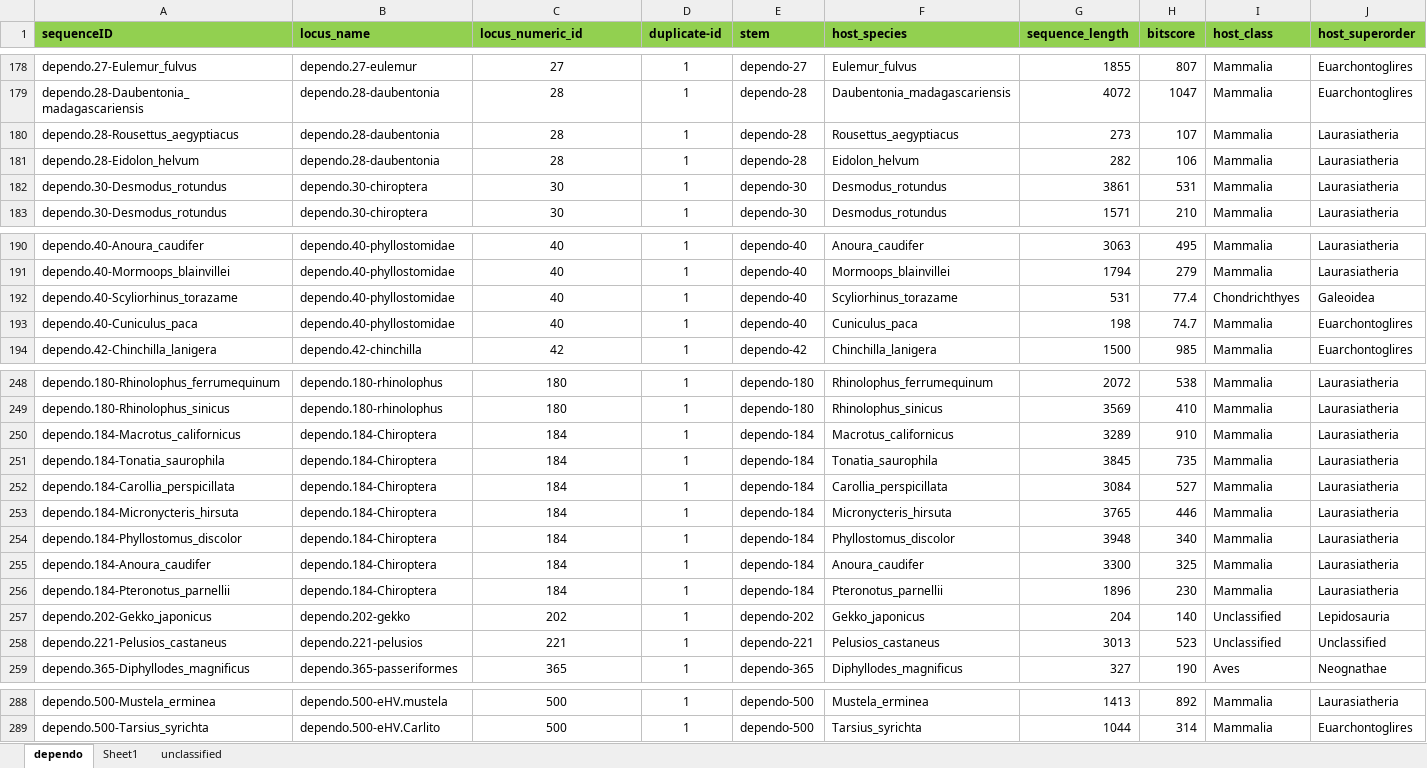
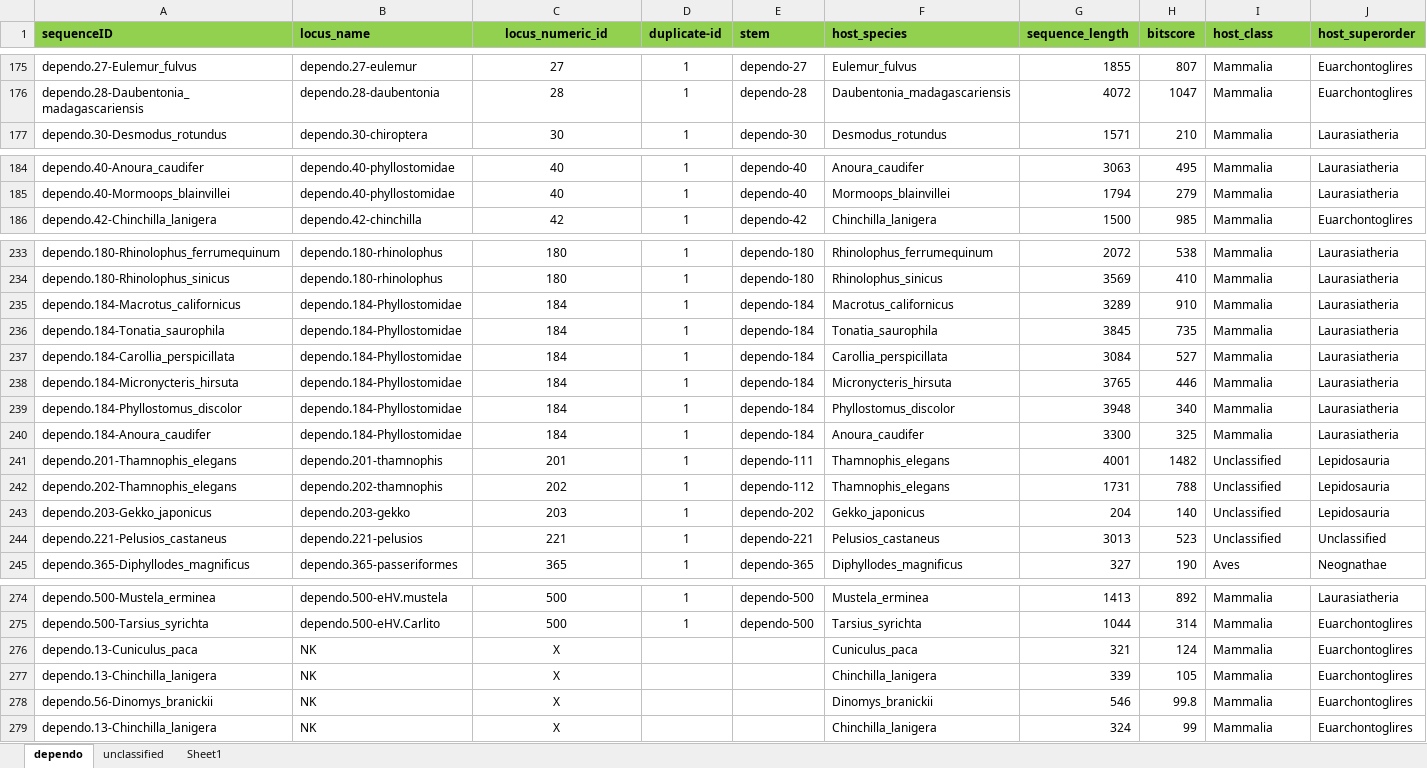
Before and after one commit to giffordlabcvr/Parvovirus-GLUE, an Excel workbook: tabular/eve/epv-dependo-side-data.xlsx, sheet dependo, drawn as a sheet; only a part is shown, gaps mark what is left out; values as stored, in another font and other column widths than the file's, no borders; removed rows and columns are numbered as before the commit, all else as after; rows hold the shown columns only; the diff covers the shown part only; the diff names each change by its address in the sheet, - before the commit and + after, or states it on an @@ line.

```diff
--- a/tabular/eve/epv-dependo-side-data.xlsx (sheet dependo)
+++ b/tabular/eve/epv-dependo-side-data.xlsx (sheet dependo)
@@ sheet tab order changed: dependo | unclassified | Sheet1 @@
-C1 alignment: left
+C1 alignment: center
-row 180: dependo.28-Rousettus_aegyptiacus | dependo.28-daubentonia | 28 | 1 | dependo-28 | Rousettus_aegyptiacus | 273 | 107 | Mammalia | Laurasiatheria
-row 181: dependo.28-Eidolon_helvum | dependo.28-daubentonia | 28 | 1 | dependo-28 | Eidolon_helvum | 282 | 106 | Mammalia | Laurasiatheria
-row 182: dependo.30-Desmodus_rotundus | dependo.30-chiroptera | 30 | 1 | dependo-30 | Desmodus_rotundus | 3861 | 531 | Mammalia | Laurasiatheria
-row 192: dependo.40-Scyliorhinus_torazame | dependo.40-phyllostomidae | 40 | 1 | dependo-40 | Scyliorhinus_torazame | 531 | 77.4 | Chondrichthyes | Galeoidea
-row 193: dependo.40-Cuniculus_paca | dependo.40-phyllostomidae | 40 | 1 | dependo-40 | Cuniculus_paca | 198 | 74.7 | Mammalia | Euarchontoglires
-B235:B240 (locus_name): dependo.184-Chiroptera
+B235:B240 (locus_name): dependo.184-Phyllostomidae
-row 256: dependo.184-Pteronotus_parnellii | dependo.184-Chiroptera | 184 | 1 | dependo-184 | Pteronotus_parnellii | 1896 | 230 | Mammalia | Laurasiatheria
+row 241: dependo.201-Thamnophis_elegans | dependo.201-thamnophis | 201 | 1 | dependo-111 | Thamnophis_elegans | 4001 | 1482 | Unclassified | Lepidosauria
+row 242: dependo.202-Thamnophis_elegans | dependo.202-thamnophis | 202 | 1 | dependo-112 | Thamnophis_elegans | 1731 | 788 | Unclassified | Lepidosauria
-A243 (sequenceID): dependo.202-Gekko_japonicus
+A243 (sequenceID): dependo.203-Gekko_japonicus
-B243 (locus_name): dependo.202-gekko
+B243 (locus_name): dependo.203-gekko
-C243 (locus_numeric_id): 202
+C243 (locus_numeric_id): 203
+row 276: dependo.13-Cuniculus_paca | NK | X |  |  | Cuniculus_paca | 321 | 124 | Mammalia | Euarchontoglires
+row 277: dependo.13-Chinchilla_lanigera | NK | X |  |  | Chinchilla_lanigera | 339 | 105 | Mammalia | Euarchontoglires
+row 278: dependo.56-Dinomys_branickii | NK | X |  |  | Dinomys_branickii | 546 | 99.8 | Mammalia | Euarchontoglires
+row 279: dependo.13-Chinchilla_lanigera | NK | X |  |  | Chinchilla_lanigera | 324 | 99 | Mammalia | Euarchontoglires
```
Also changed, not shown: 10 removed rows and 2 edited cells elsewhere in this sheet, sheet unclassified, tabular/eve/epv-ichthama-side-data.xlsx, 6 other files.
